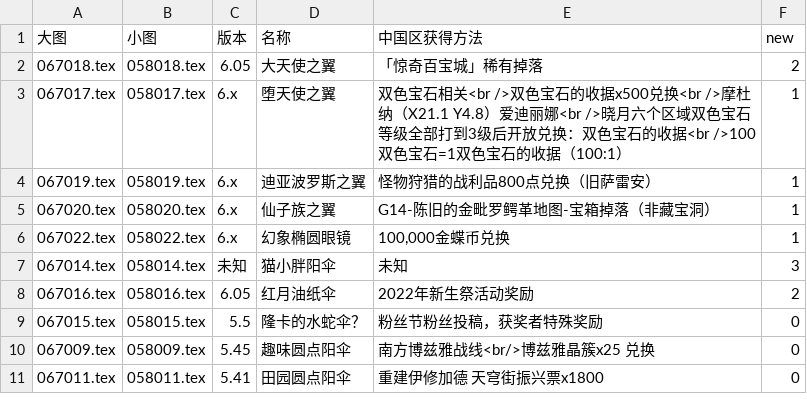
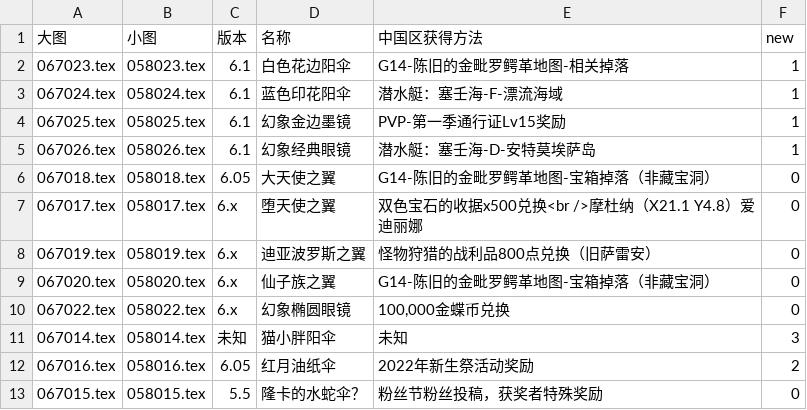
Before and after one commit to ffxiv-cn/tools.ffxiv.cn, a CSV file: lajipai/csv/fashion.csv, drawn as a sheet; only a part is shown; the shorter side is filled out with more unchanged rows.

```diff
--- a/lajipai/csv/fashion.csv
+++ b/lajipai/csv/fashion.csv
@@ -1,7 +1,11 @@
 大图,小图,版本,名称,中国区获得方法,new
-067018.tex,058018.tex,6.05,大天使之翼,「惊奇百宝城」稀有掉落,2
-067017.tex,058017.tex,6.x,堕天使之翼,双色宝石相关<br />双色宝石的收据x500兑换<br />摩杜纳（X21.1 Y4.8）爱迪丽娜<br />晓月六个区域双色宝石等级全部打到3级后开放兑换：双色宝石的收据<br />100双色宝石=1双色宝石的收据（100:1）,1
-067019.tex,058019.tex,6.x,迪亚波罗斯之翼,怪物狩猎的战利品800点兑换（旧萨雷安）,1
-067020.tex,058020.tex,6.x,仙子族之翼,G14-陈旧的金毗罗鳄革地图-宝箱掉落（非藏宝洞）,1
-067022.tex,058022.tex,6.x,幻象椭圆眼镜,"100,000金蝶币兑换",1
+067023.tex,058023.tex,6.1,白色花边阳伞,G14-陈旧的金毗罗鳄革地图-相关掉落,1
+067024.tex,058024.tex,6.1,蓝色印花阳伞,潜水艇：塞壬海-F-漂流海域,1
+067025.tex,058025.tex,6.1,幻象金边墨镜,PVP-第一季通行证Lv15奖励,1
+067026.tex,058026.tex,6.1,幻象经典眼镜,潜水艇：塞壬海-D-安特莫埃萨岛,1
+067018.tex,058018.tex,6.05,大天使之翼,G14-陈旧的金毗罗鳄革地图-宝箱掉落（非藏宝洞）,0
+067017.tex,058017.tex,6.x,堕天使之翼,双色宝石的收据x500兑换<br />摩杜纳（X21.1 Y4.8）爱迪丽娜,0
+067019.tex,058019.tex,6.x,迪亚波罗斯之翼,怪物狩猎的战利品800点兑换（旧萨雷安）,0
+067020.tex,058020.tex,6.x,仙子族之翼,G14-陈旧的金毗罗鳄革地图-宝箱掉落（非藏宝洞）,0
+067022.tex,058022.tex,6.x,幻象椭圆眼镜,"100,000金蝶币兑换",0
 067014.tex,058014.tex,未知,猫小胖阳伞,未知,3
```
Also changed, not shown: lajipai/csv/gonggao.csv, lajipai/csv/mounts.csv, 53 other files.
